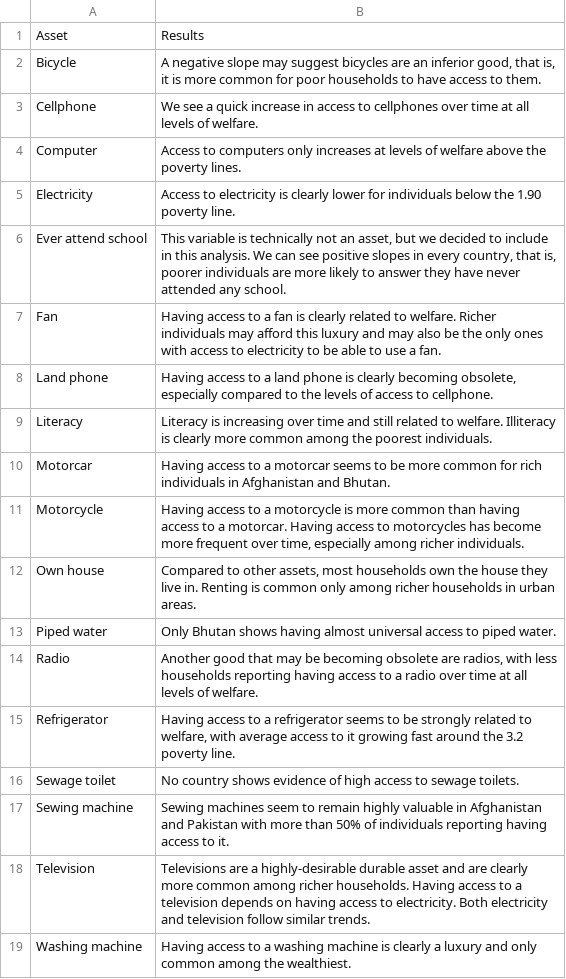
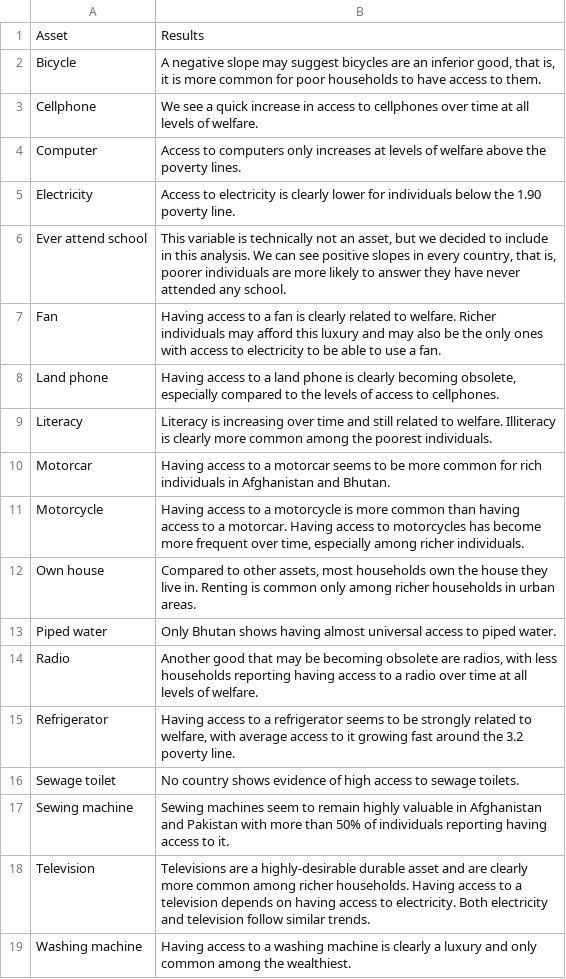
Before and after one commit to worldbank/SARMD_guidelines, a CSV file: tables/note1_conclusions.csv, drawn as a sheet.

```diff
--- a/tables/note1_conclusions.csv
+++ b/tables/note1_conclusions.csv
@@ -7,3 +7,3 @@ Ever attend school,"This variable is technically not an asset, but we decided to
 Fan,Having access to a fan is clearly related to welfare. Richer individuals may afford this luxury and may also be the only ones with access to electricity to be able to use a fan.
-Land phone,"Having access to a land phone is clearly becoming obsolete, especially compared to the levels of access to cellphone. "
+Land phone,"Having access to a land phone is clearly becoming obsolete, especially compared to the levels of access to cellphones. "
 Literacy,Literacy is increasing over time and still related to welfare. Illiteracy is clearly more common among the poorest individuals.
```
Also changed, not shown: 1 other file.
